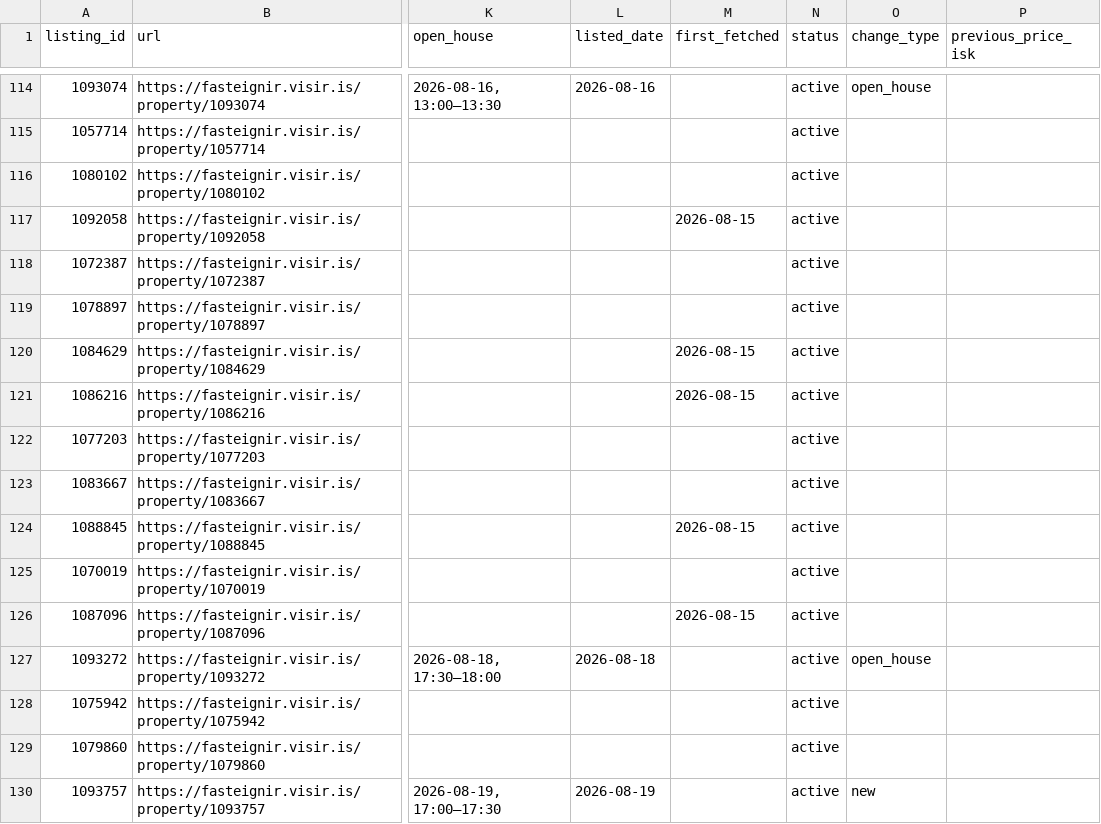
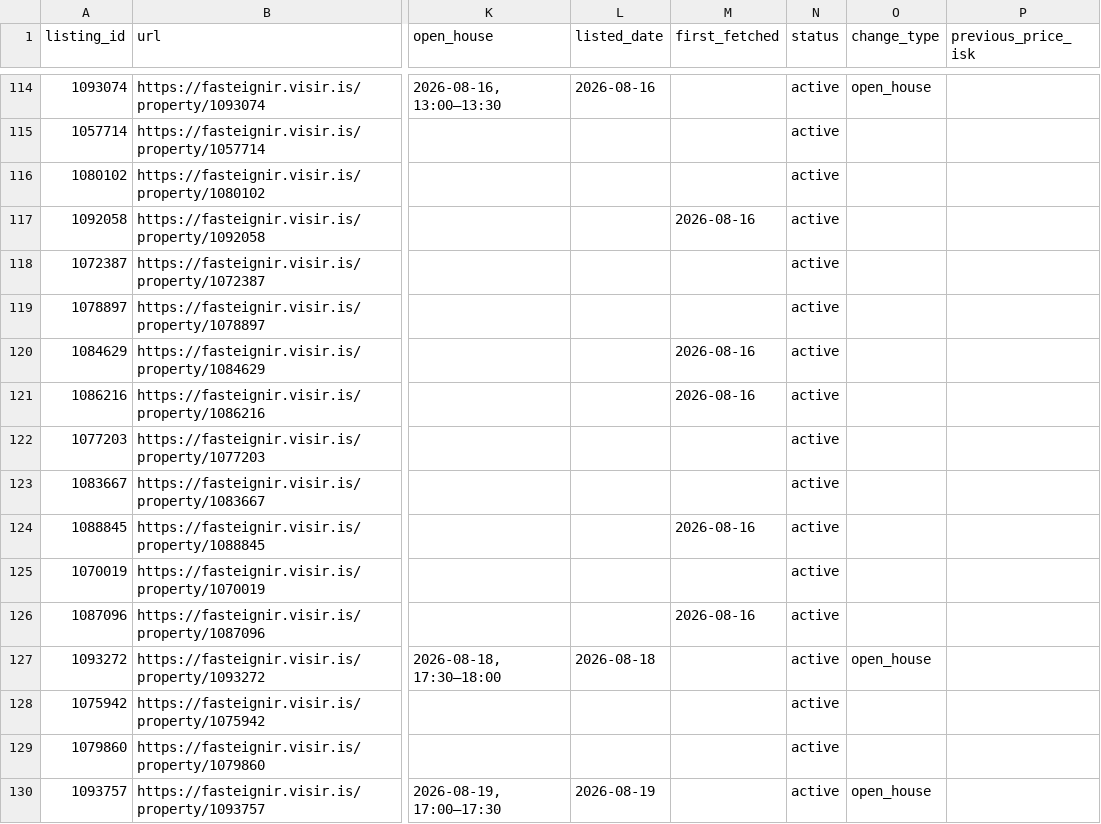
Before and after one commit to alruts/fasteignir-listing-monitor, a CSV file: data/listings.csv, drawn as a sheet; only a part is shown, gaps mark what is left out; the diff covers the shown part only; the diff names each change by its address in the sheet, - before the commit and + after, or states it on an @@ line.

Commit message:
Update house listings

```diff
--- a/data/listings.csv
+++ b/data/listings.csv
-M117 (first_fetched): 2026-08-15
+M117 (first_fetched): 2026-08-16
-M120:M121 (first_fetched): 2026-08-15
+M120:M121 (first_fetched): 2026-08-16
-M124 (first_fetched): 2026-08-15
+M124 (first_fetched): 2026-08-16
-M126 (first_fetched): 2026-08-15
+M126 (first_fetched): 2026-08-16
-O130 (change_type): new
+O130 (change_type): open_house
```
Also changed, not shown: 1 added row and 80 edited cells elsewhere in this file, 2 other files.
